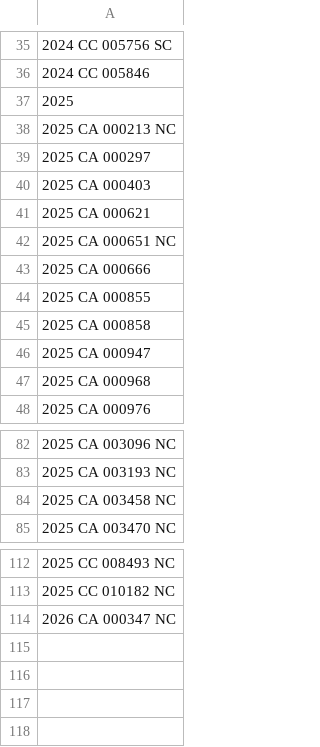
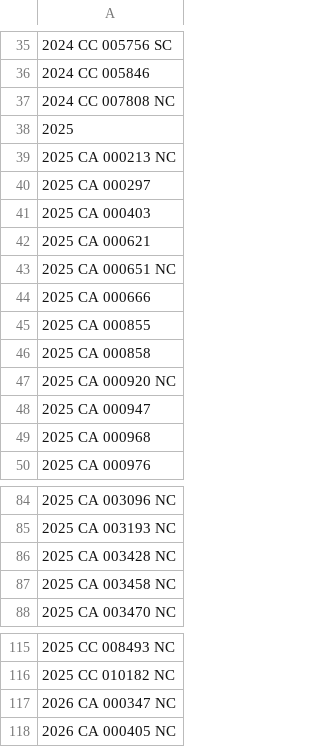
Before and after one commit to figlesias7/realforeclose-sarasota, a CSV file: data/all_seen.csv, drawn as a sheet; only a part is shown, gaps mark what is left out.

```diff
--- a/data/all_seen.csv
+++ b/data/all_seen.csv
@@ -36,2 +36,3 @@
 2024 CC 005846
+2024 CC 007808 NC
 2025
@@ -45,2 +46,3 @@
 2025 CA 000858
+2025 CA 000920 NC
 2025 CA 000947
@@ -83,2 +85,3 @@
 2025 CA 003193 NC
+2025 CA 003428 NC
 2025 CA 003458 NC
@@ -114 +117,2 @@
 2026 CA 000347 NC
+2026 CA 000405 NC
```
Also changed, not shown: data/event_log.csv, 3 other files.
